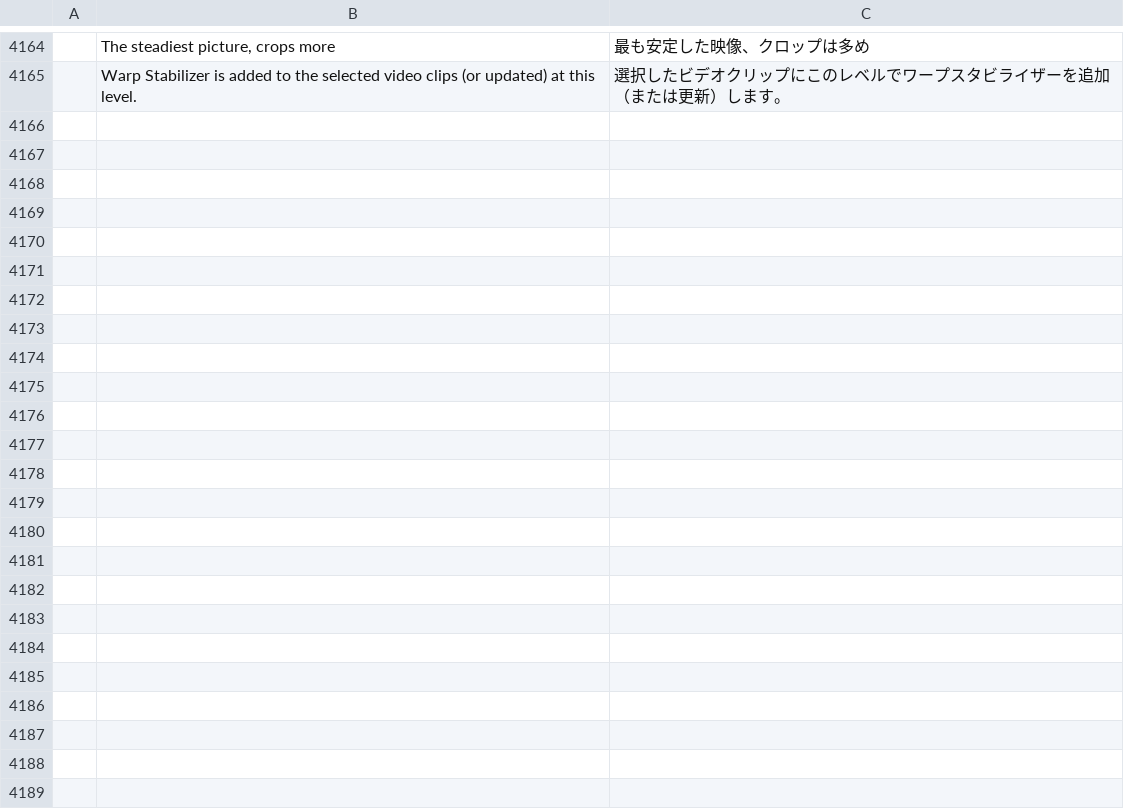
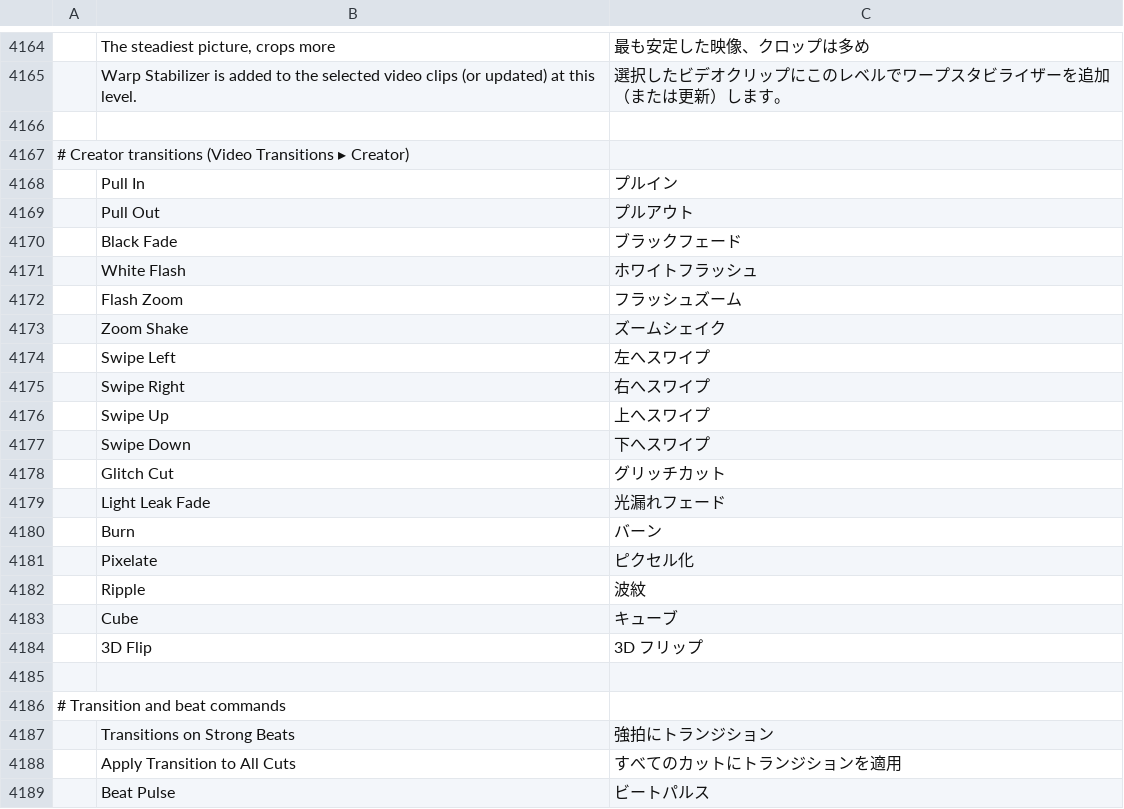
Before and after one commit to moheshmohan/AutoCut, a TSV file: crates/ui-egui/src/i18n/ja.tsv, drawn as a sheet; only a part is shown, gaps mark what is left out.

```diff
--- a/crates/ui-egui/src/i18n/ja.tsv
+++ b/crates/ui-egui/src/i18n/ja.tsv
@@ -4165 +4165,25 @@
 	Warp Stabilizer is added to the selected video clips (or updated) at this level.	選択したビデオクリップにこのレベルでワープスタビライザーを追加（または更新）します。
+
+# Creator transitions (Video Transitions ▸ Creator)
+	Pull In	プルイン
+	Pull Out	プルアウト
+	Black Fade	ブラックフェード
+	White Flash	ホワイトフラッシュ
+	Flash Zoom	フラッシュズーム
+	Zoom Shake	ズームシェイク
+	Swipe Left	左へスワイプ
+	Swipe Right	右へスワイプ
+	Swipe Up	上へスワイプ
+	Swipe Down	下へスワイプ
+	Glitch Cut	グリッチカット
+	Light Leak Fade	光漏れフェード
+	Burn	バーン
+	Pixelate	ピクセル化
+	Ripple	波紋
+	Cube	キューブ
+	3D Flip	3D フリップ
+
+# Transition and beat commands
+	Transitions on Strong Beats	強拍にトランジション
+	Apply Transition to All Cuts	すべてのカットにトランジションを適用
+	Beat Pulse	ビートパルス
```
Also changed, not shown: crates/ui-egui/src/i18n/es.tsv, 12 other files.
